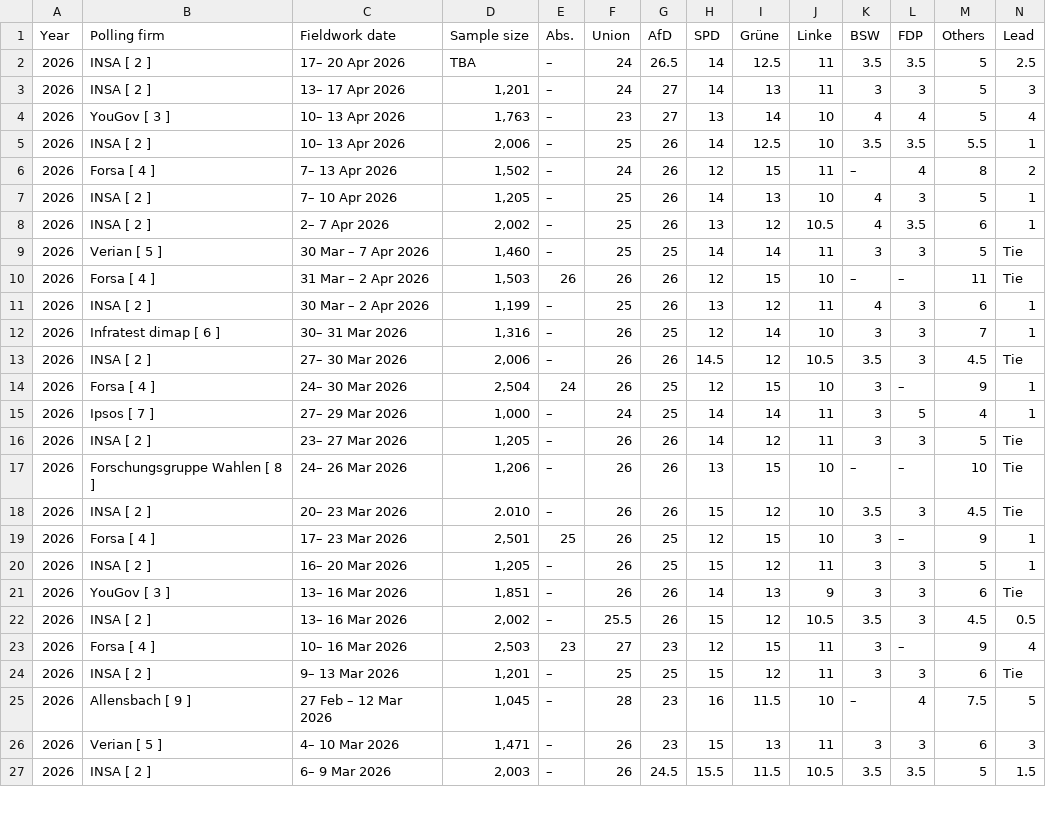
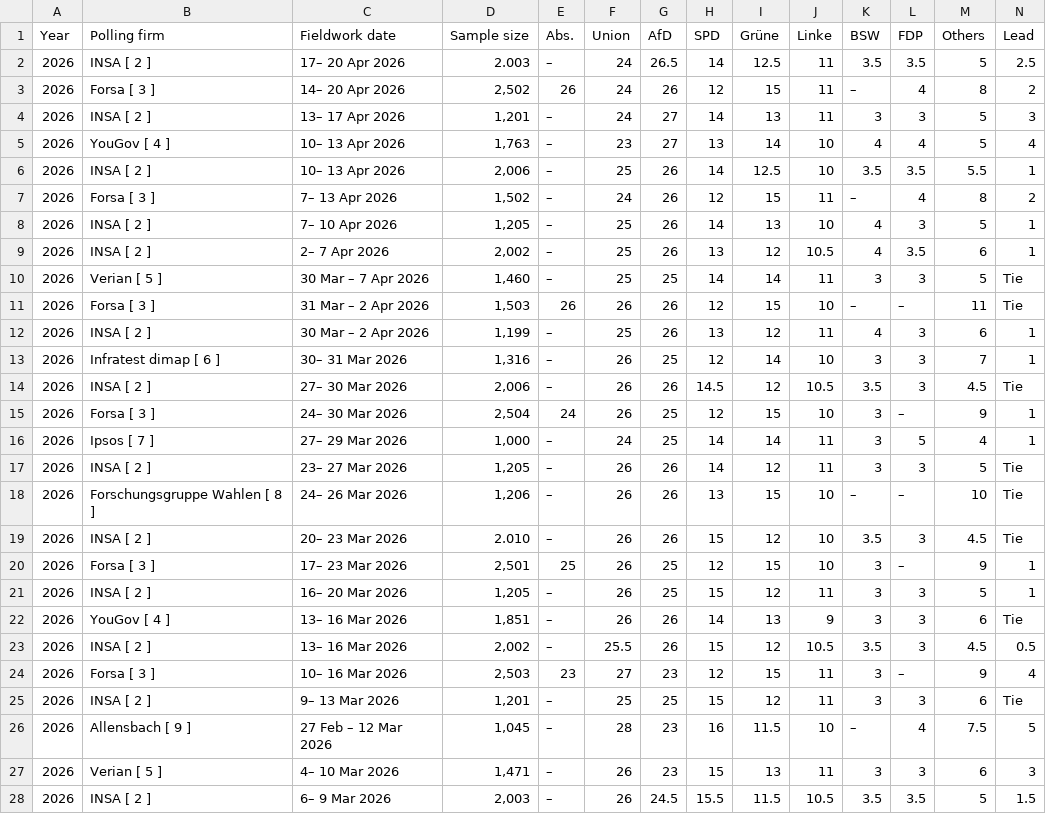
Before and after one commit to Andrevitali/PollsProject, a CSV file: Germany_national_polls_last5years_bs4.csv, drawn as a sheet; only a part is shown; the diff covers the shown part only.

```diff
--- a/Germany_national_polls_last5years_bs4.csv
+++ b/Germany_national_polls_last5years_bs4.csv
@@ -1,7 +1,8 @@
 Year,Polling firm,Fieldwork date,Sample size,Abs.,Union,AfD,SPD,Grüne,Linke,BSW,FDP,Others,Lead
-2026,INSA [ 2 ],17– 20 Apr 2026,TBA,–,24,26.5,14,12.5,11,3.5,3.5,5,2.5
+2026,INSA [ 2 ],17– 20 Apr 2026,2.003,–,24,26.5,14,12.5,11,3.5,3.5,5,2.5
+2026,Forsa [ 3 ],14– 20 Apr 2026,"2,502",26,24,26,12,15,11,–,4,8,2
 2026,INSA [ 2 ],13– 17 Apr 2026,"1,201",–,24,27,14,13,11,3,3,5,3
-2026,YouGov [ 3 ],10– 13 Apr 2026,"1,763",–,23,27,13,14,10,4,4,5,4
+2026,YouGov [ 4 ],10– 13 Apr 2026,"1,763",–,23,27,13,14,10,4,4,5,4
 2026,INSA [ 2 ],10– 13 Apr 2026,"2,006",–,25,26,14,12.5,10,3.5,3.5,5.5,1
-2026,Forsa [ 4 ],7– 13 Apr 2026,"1,502",–,24,26,12,15,11,–,4,8,2
+2026,Forsa [ 3 ],7– 13 Apr 2026,"1,502",–,24,26,12,15,11,–,4,8,2
 2026,INSA [ 2 ],7– 10 Apr 2026,"1,205",–,25,26,14,13,10,4,3,5,1
@@ -9,3 +10,3 @@ Year,Polling firm,Fieldwork date,Sample size,Abs.,Union,AfD,SPD,Grüne,Linke,BSW
 2026,Verian [ 5 ],30 Mar – 7 Apr 2026,"1,460",–,25,25,14,14,11,3,3,5,Tie
-2026,Forsa [ 4 ],31 Mar – 2 Apr 2026,"1,503",26,26,26,12,15,10,–,–,11,Tie
+2026,Forsa [ 3 ],31 Mar – 2 Apr 2026,"1,503",26,26,26,12,15,10,–,–,11,Tie
 2026,INSA [ 2 ],30 Mar – 2 Apr 2026,"1,199",–,25,26,13,12,11,4,3,6,1
@@ -13,3 +14,3 @@ Year,Polling firm,Fieldwork date,Sample size,Abs.,Union,AfD,SPD,Grüne,Linke,BSW
 2026,INSA [ 2 ],27– 30 Mar 2026,"2,006",–,26,26,14.5,12,10.5,3.5,3,4.5,Tie
-2026,Forsa [ 4 ],24– 30 Mar 2026,"2,504",24,26,25,12,15,10,3,–,9,1
+2026,Forsa [ 3 ],24– 30 Mar 2026,"2,504",24,26,25,12,15,10,3,–,9,1
 2026,Ipsos [ 7 ],27– 29 Mar 2026,"1,000",–,24,25,14,14,11,3,5,4,1
@@ -18,7 +19,7 @@ Year,Polling firm,Fieldwork date,Sample size,Abs.,Union,AfD,SPD,Grüne,Linke,BSW
 2026,INSA [ 2 ],20– 23 Mar 2026,2.010,–,26,26,15,12,10,3.5,3,4.5,Tie
-2026,Forsa [ 4 ],17– 23 Mar 2026,"2,501",25,26,25,12,15,10,3,–,9,1
+2026,Forsa [ 3 ],17– 23 Mar 2026,"2,501",25,26,25,12,15,10,3,–,9,1
 2026,INSA [ 2 ],16– 20 Mar 2026,"1,205",–,26,25,15,12,11,3,3,5,1
-2026,YouGov [ 3 ],13– 16 Mar 2026,"1,851",–,26,26,14,13,9,3,3,6,Tie
+2026,YouGov [ 4 ],13– 16 Mar 2026,"1,851",–,26,26,14,13,9,3,3,6,Tie
 2026,INSA [ 2 ],13– 16 Mar 2026,"2,002",–,25.5,26,15,12,10.5,3.5,3,4.5,0.5
-2026,Forsa [ 4 ],10– 16 Mar 2026,"2,503",23,27,23,12,15,11,3,–,9,4
+2026,Forsa [ 3 ],10– 16 Mar 2026,"2,503",23,27,23,12,15,11,3,–,9,4
 2026,INSA [ 2 ],9– 13 Mar 2026,"1,201",–,25,25,15,12,11,3,3,6,Tie
```
Also changed, not shown: 64 edited cells elsewhere in this file, Germany_polls_clean.csv, UK_national_polls_last5years_bs4.csv, 2 other files.
